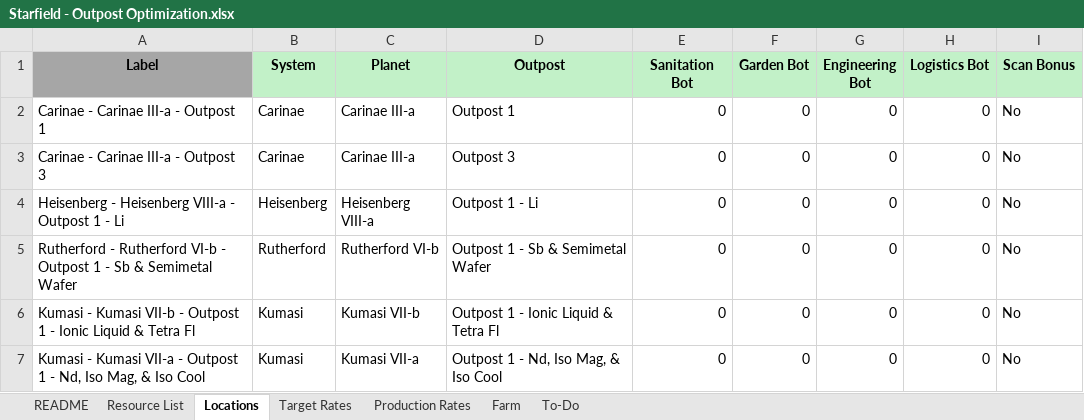
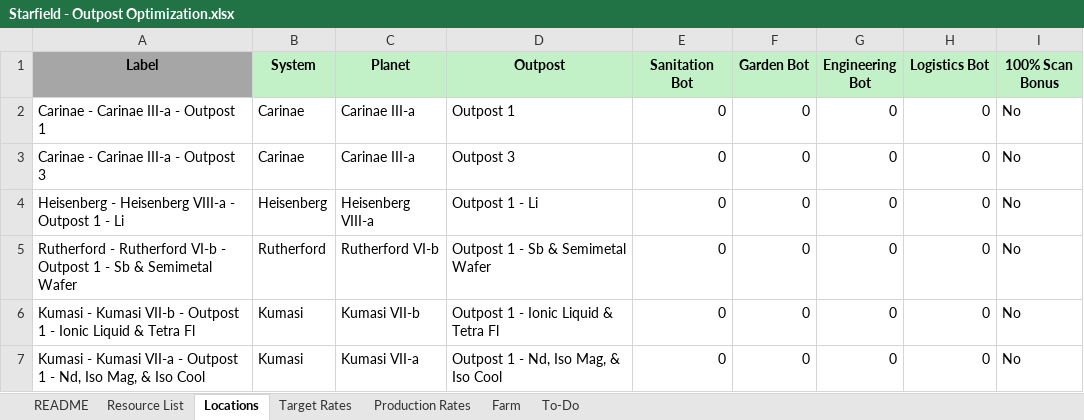
Before and after one commit to stoopid-jerk/starfield-outpost-optimization, an Excel workbook: Starfield - Outpost Optimization.xlsx, sheet Locations, drawn as a sheet; only a part is shown; values as stored, in another font and other column widths than the file's, no borders; the diff names each change by its address in the sheet, - before the commit and + after, or states it on an @@ line.

```diff
--- a/Starfield - Outpost Optimization.xlsx (sheet Locations)
+++ b/Starfield - Outpost Optimization.xlsx (sheet Locations)
-I1: Scan Bonus
+I1: 100% Scan Bonus
```
Also changed, not shown: sheet Production Rates, sheet Farm, sheet Resource List, sheet Target Rates, sheet To-Do, formulas that keep their value.
